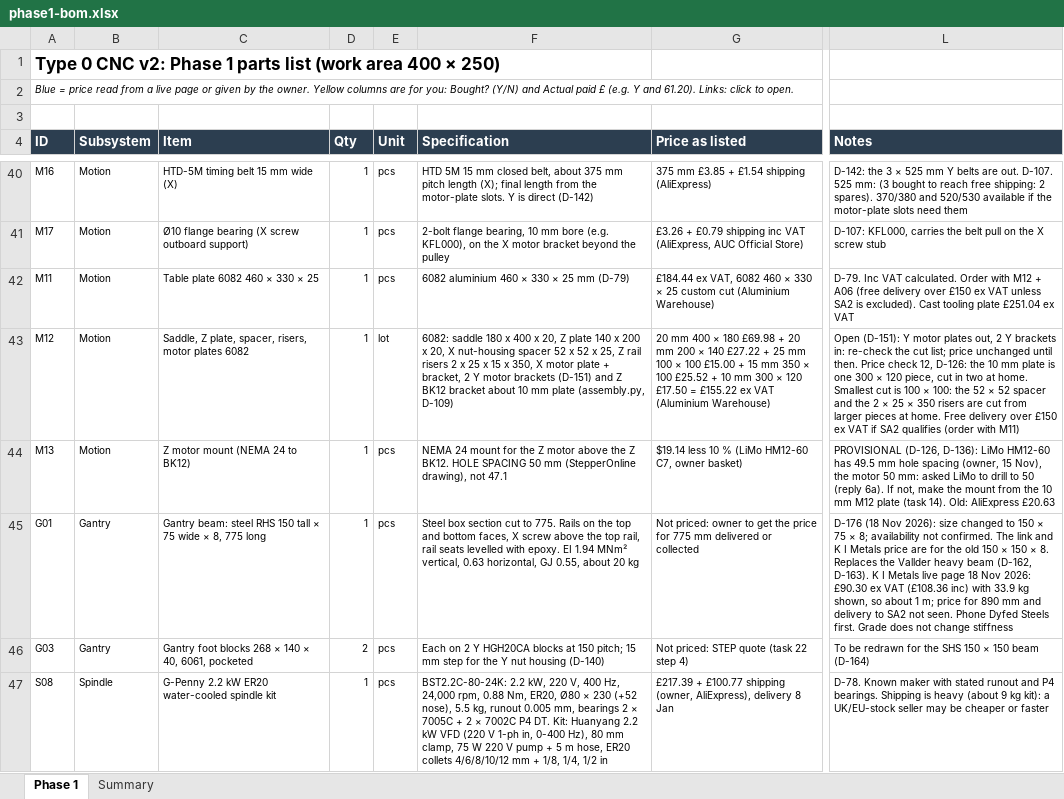
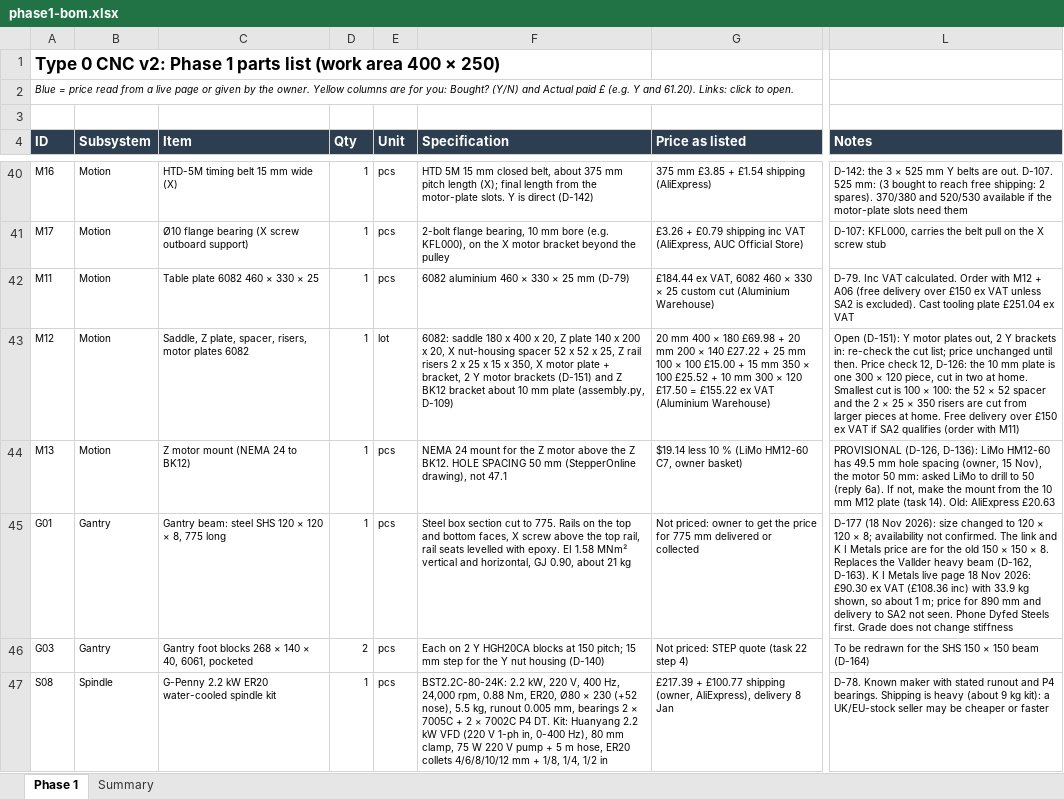
Before and after one commit to yousef-chitani/Type_0_CNC, an Excel workbook: docs/phase1-bom.xlsx, sheet Phase 1, drawn as a sheet; only a part is shown, gaps mark what is left out; values as stored, in another font and other column widths than the file's, no borders; the diff names each change by its address in the sheet, - before the commit and + after, or states it on an @@ line.

```diff
--- a/docs/phase1-bom.xlsx (sheet Phase 1)
+++ b/docs/phase1-bom.xlsx (sheet Phase 1)
-C45 (Item): …beam: steel RHS 150 tall × 75 wide × 8,…
+C45 (Item): …beam: steel SHS 120 × 120 × 8,…
-F45 (Specification): …epoxy. EI 1.94 MNm² vertical, 0.63 horizontal, GJ 0.55, about 20 kg
+F45 (Specification): …epoxy. EI 1.58 MNm² vertical and horizontal, GJ 0.90, about 21 kg
-L45 (Notes): D-176 (18 Nov 2026): size changed to 150 × 75 × 8;…
+L45 (Notes): D-177 (18 Nov 2026): size changed to 120 × 120 × 8;…
```
Also changed, not shown: 10 other files.
